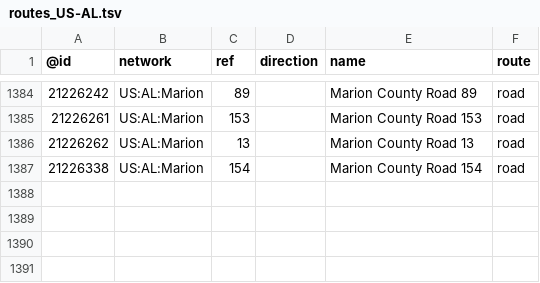
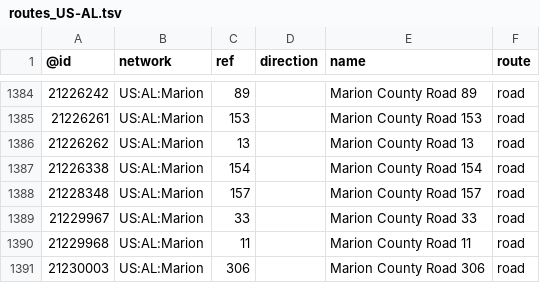
Before and after one commit to nickrsan/osm-us-route-relation-changes, a TSV file: tsv/routes_US-AL.tsv, drawn as a sheet; only a part is shown, gaps mark what is left out.

```diff
--- a/tsv/routes_US-AL.tsv
+++ b/tsv/routes_US-AL.tsv
@@ -1387 +1387,5 @@
 21226338	US:AL:Marion	154		Marion County Road 154	road
+21228348	US:AL:Marion	157		Marion County Road 157	road
+21229967	US:AL:Marion	33		Marion County Road 33	road
+21229968	US:AL:Marion	11		Marion County Road 11	road
+21230003	US:AL:Marion	306		Marion County Road 306	road
```
Also changed, not shown: tsv/routes_US-CA.tsv, tsv/routes_US-IL.tsv.
